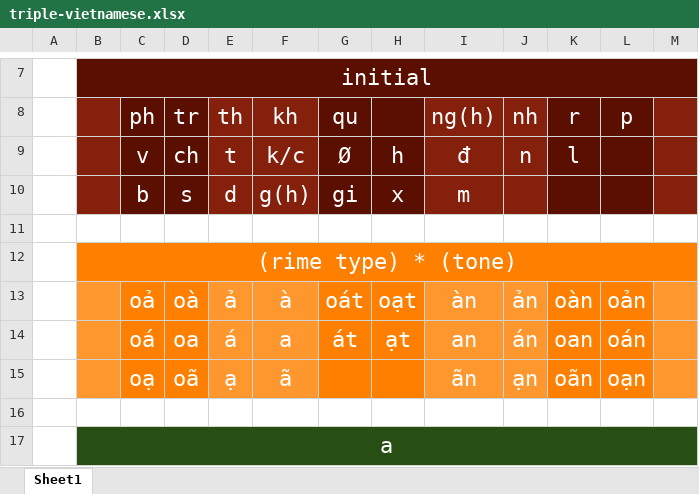
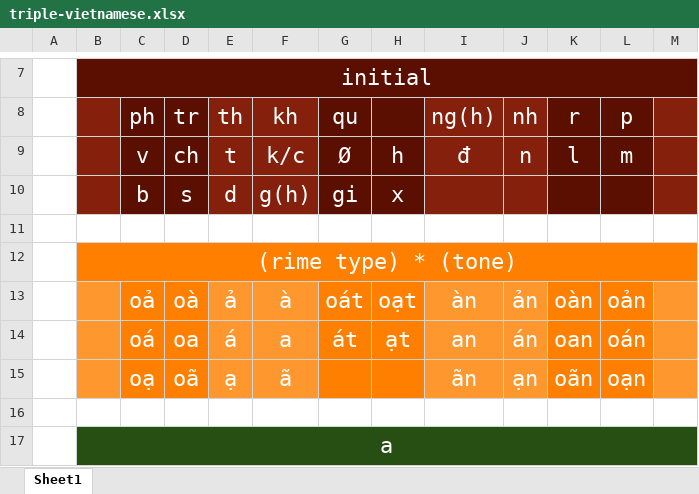
Before and after one commit to chenlin014/rime-triple-vietnamese, an Excel workbook: triple-vietnamese.xlsx, sheet Sheet1, drawn as a sheet; only a part is shown, gaps mark what is left out; values as stored, in another font and other column widths than the file's, no borders; the diff names each change by its address in the sheet, - before the commit and + after, or states it on an @@ line.

```diff
--- a/triple-vietnamese.xlsx (sheet Sheet1)
+++ b/triple-vietnamese.xlsx (sheet Sheet1)
-L9: (empty)
+L9: m
-I10: m
+I10: (empty)
```
Also changed, not shown: 2 other files.
